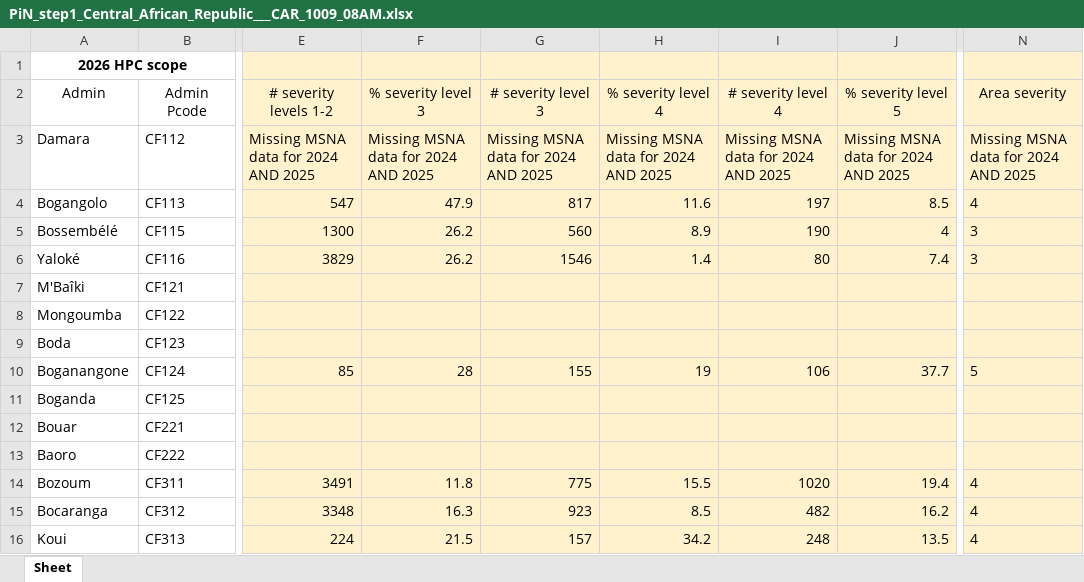
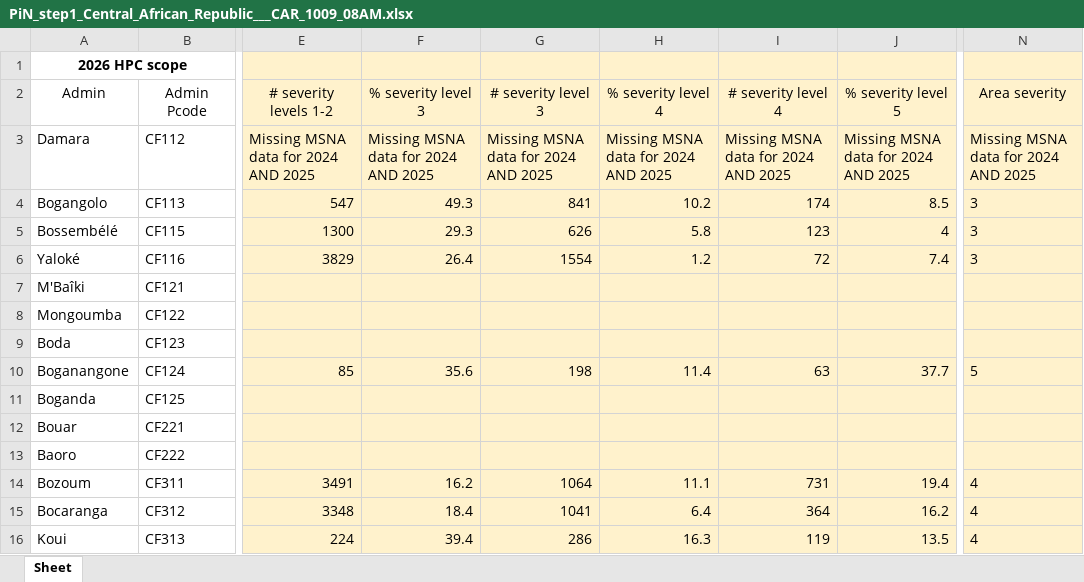
Before and after one commit to martivit/pin-calculation-app, an Excel workbook: platform_PiN_output/Central_African_Republic___CAR/PiN_step1_Central_African_Republic___CAR_1009_08AM.xlsx, sheet Sheet, drawn as a sheet; only a part is shown, gaps mark what is left out; values as stored, in another font and other column widths than the file's, no borders; the diff covers the shown part only; the diff names each change by its address in the sheet, - before the commit and + after, or states it on an @@ line.

Commit message:
Add PiN step 1 hybrid for Central_African_Republic___CAR

```diff
--- a/platform_PiN_output/Central_African_Republic___CAR/PiN_step1_Central_African_Republic___CAR_1009_08AM.xlsx (sheet Sheet)
+++ b/platform_PiN_output/Central_African_Republic___CAR/PiN_step1_Central_African_Republic___CAR_1009_08AM.xlsx (sheet Sheet)
-F4 (% severity level 3): 47.9
+F4 (% severity level 3): 49.3
-G4 (# severity level 3): 817
+G4 (# severity level 3): 841
-H4 (% severity level 4): 11.6
+H4 (% severity level 4): 10.2
-I4 (# severity level 4): 197
+I4 (# severity level 4): 174
-N4 (Area severity): 4
+N4 (Area severity): 3
-F5 (% severity level 3): 26.2
+F5 (% severity level 3): 29.3
-G5 (# severity level 3): 560
+G5 (# severity level 3): 626
-H5 (% severity level 4): 8.9
+H5 (% severity level 4): 5.8
-I5 (# severity level 4): 190
+I5 (# severity level 4): 123
-F6 (% severity level 3): 26.2
+F6 (% severity level 3): 26.4
-G6 (# severity level 3): 1546
+G6 (# severity level 3): 1554
-H6 (% severity level 4): 1.4
+H6 (% severity level 4): 1.2
-I6 (# severity level 4): 80
+I6 (# severity level 4): 72
-F10 (% severity level 3): 28
+F10 (% severity level 3): 35.6
-G10 (# severity level 3): 155
+G10 (# severity level 3): 198
-H10 (% severity level 4): 19
+H10 (% severity level 4): 11.4
-I10 (# severity level 4): 106
+I10 (# severity level 4): 63
-F14 (% severity level 3): 11.8
+F14 (% severity level 3): 16.2
-G14 (# severity level 3): 775
+G14 (# severity level 3): 1064
-H14 (% severity level 4): 15.5
+H14 (% severity level 4): 11.1
-I14 (# severity level 4): 1020
+I14 (# severity level 4): 731
-F15 (% severity level 3): 16.3
+F15 (% severity level 3): 18.4
-G15 (# severity level 3): 923
+G15 (# severity level 3): 1041
-H15 (% severity level 4): 8.5
+H15 (% severity level 4): 6.4
-I15 (# severity level 4): 482
+I15 (# severity level 4): 364
-F16 (% severity level 3): 21.5
+F16 (% severity level 3): 39.4
-G16 (# severity level 3): 157
+G16 (# severity level 3): 286
-H16 (% severity level 4): 34.2
+H16 (% severity level 4): 16.3
-I16 (# severity level 4): 248
+I16 (# severity level 4): 119
```
Also changed, not shown: 161 edited cells elsewhere in this sheet.
